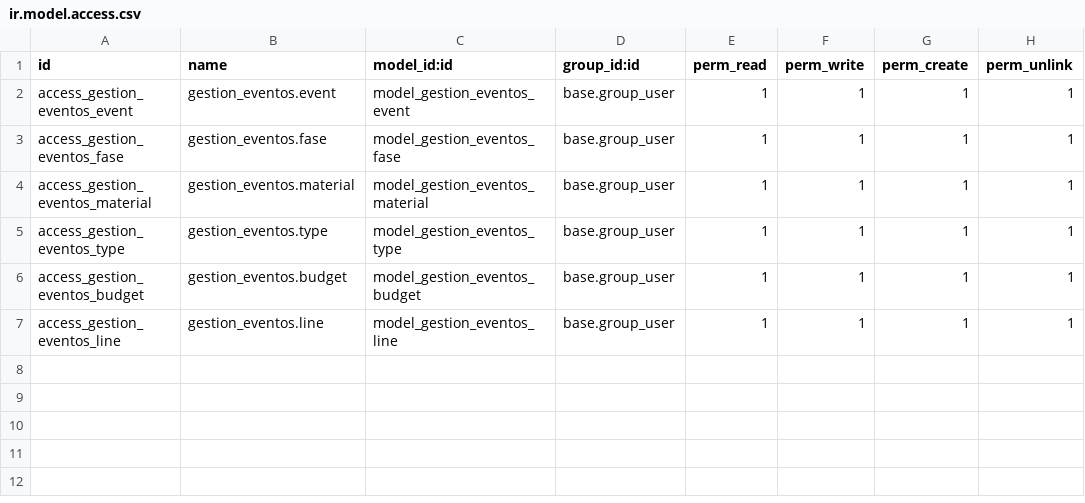
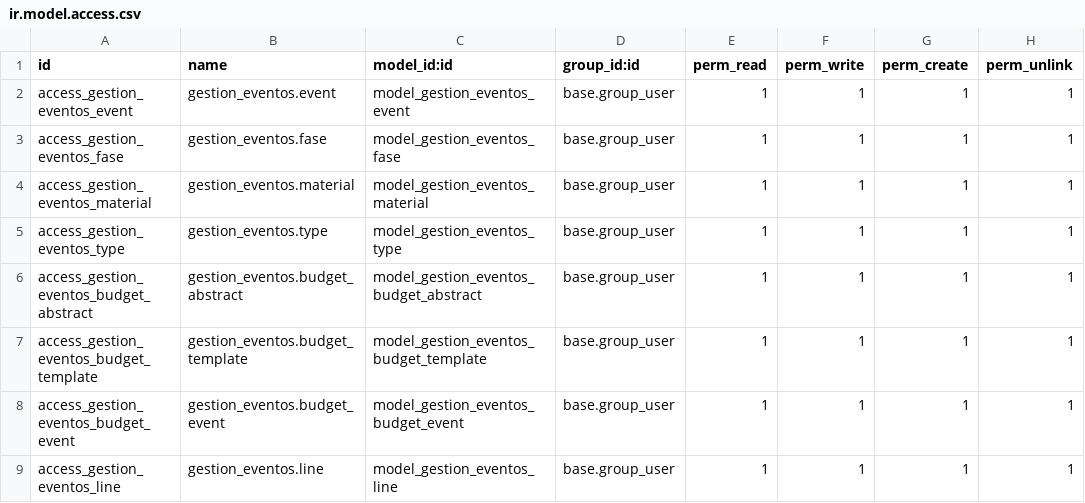
Before and after one commit to Argueth/Argueth.github.io, a CSV file: security/ir.model.access.csv, drawn as a sheet.

```diff
--- a/security/ir.model.access.csv
+++ b/security/ir.model.access.csv
@@ -5,3 +5,5 @@ access_gestion_eventos_material,gestion_eventos.material,model_gestion_eventos_m
 access_gestion_eventos_type,gestion_eventos.type,model_gestion_eventos_type,base.group_user,1,1,1,1
-access_gestion_eventos_budget,gestion_eventos.budget,model_gestion_eventos_budget,base.group_user,1,1,1,1
+access_gestion_eventos_budget_abstract,gestion_eventos.budget_abstract,model_gestion_eventos_budget_abstract,base.group_user,1,1,1,1
+access_gestion_eventos_budget_template,gestion_eventos.budget_template,model_gestion_eventos_budget_template,base.group_user,1,1,1,1
+access_gestion_eventos_budget_event,gestion_eventos.budget_event,model_gestion_eventos_budget_event,base.group_user,1,1,1,1
 access_gestion_eventos_line,gestion_eventos.line,model_gestion_eventos_line,base.group_user,1,1,1,1
```
Also changed, not shown: 9 other files.
